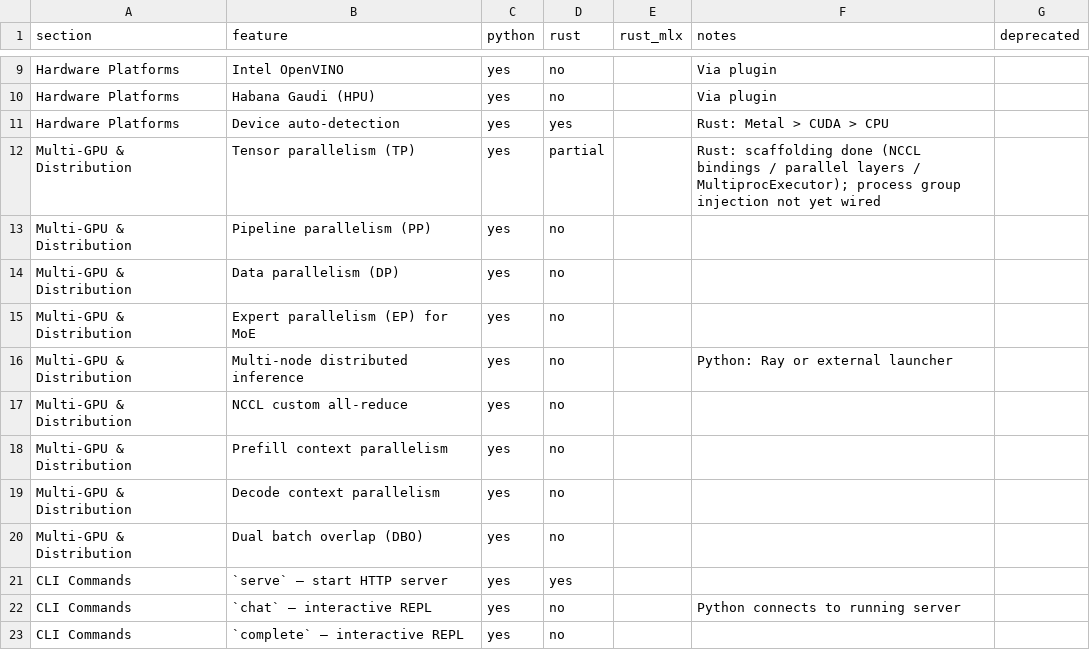
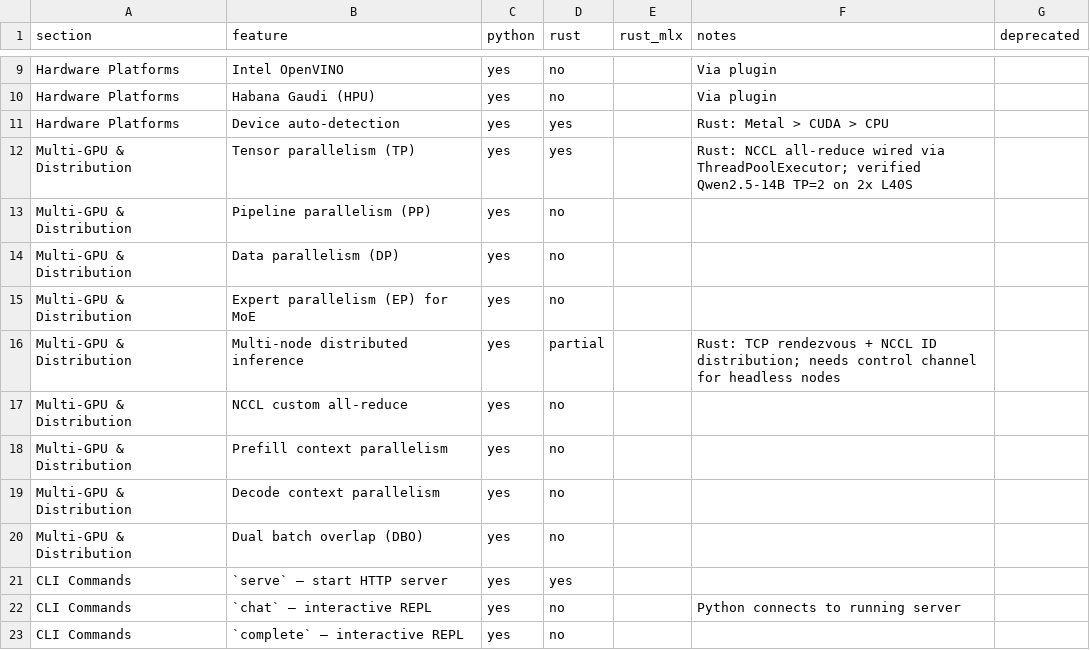
Before and after one commit to starpit/vllm, a CSV file: vllm-rs/parity.csv, drawn as a sheet; only a part is shown, gaps mark what is left out.

```diff
--- a/vllm-rs/parity.csv
+++ b/vllm-rs/parity.csv
@@ -11,3 +11,3 @@ Hardware Platforms,Habana Gaudi (HPU),yes,no,,Via plugin,
 Hardware Platforms,Device auto-detection,yes,yes,,Rust: Metal > CUDA > CPU,
-Multi-GPU & Distribution,Tensor parallelism (TP),yes,partial,,Rust: scaffolding done (NCCL bindings / parallel layers / MultiprocExecutor); process group injection not yet wired,
+Multi-GPU & Distribution,Tensor parallelism (TP),yes,yes,,Rust: NCCL all-reduce wired via ThreadPoolExecutor; verified Qwen2.5-14B TP=2 on 2x L40S,
 Multi-GPU & Distribution,Pipeline parallelism (PP),yes,no,,,
@@ -15,3 +15,3 @@ Multi-GPU & Distribution,Data parallelism (DP),yes,no,,,
 Multi-GPU & Distribution,Expert parallelism (EP) for MoE,yes,no,,,
-Multi-GPU & Distribution,Multi-node distributed inference,yes,no,,Python: Ray or external launcher,
+Multi-GPU & Distribution,Multi-node distributed inference,yes,partial,,Rust: TCP rendezvous + NCCL ID distribution; needs control channel for headless nodes,
 Multi-GPU & Distribution,NCCL custom all-reduce,yes,no,,,
```
Also changed, not shown: 16 other files.
